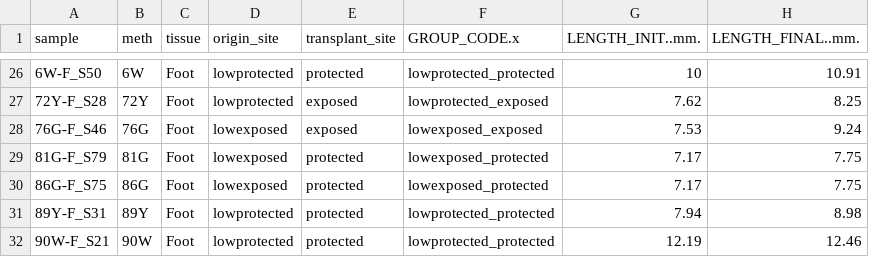
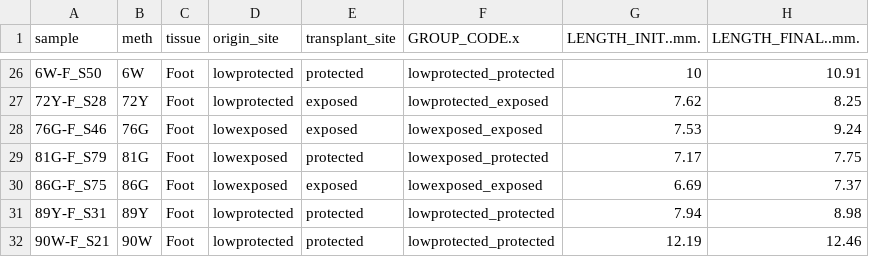
Before and after one commit to qitingcai/mytilus_methylation_2025, a CSV file: Data/sample_65_wlength.csv, drawn as a sheet; only a part is shown, gaps mark what is left out.

Commit message:
correct 86G data entry to fix length and treatment classification

```diff
--- a/Data/sample_65_wlength.csv
+++ b/Data/sample_65_wlength.csv
@@ -29,3 +29,3 @@ sample,meth,tissue,origin_site,transplant_site,GROUP_CODE.x,LENGTH_INIT..mm.,LEN
 81G-F_S79,81G,Foot,lowexposed,protected,lowexposed_protected,7.17,7.75
-86G-F_S75,86G,Foot,lowexposed,protected,lowexposed_protected,7.17,7.75
+86G-F_S75,86G,Foot,lowexposed,exposed,lowexposed_exposed,6.69,7.37
 89Y-F_S31,89Y,Foot,lowprotected,protected,lowprotected_protected,7.94,8.98
```
Also changed, not shown: Data/full_sample.csv, Data/percentage_allsample_genomewide.csv, 3 other files.
